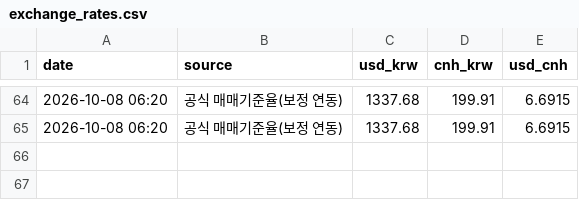
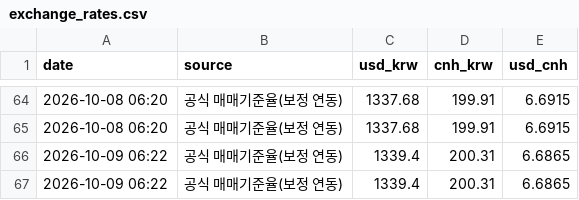
Before and after one commit to seo8705-wq/exchange-rate-bot, a CSV file: exchange_rates.csv, drawn as a sheet; only a part is shown, gaps mark what is left out.

```diff
--- a/exchange_rates.csv
+++ b/exchange_rates.csv
@@ -65 +65,3 @@
 2026-10-08 06:20,공식 매매기준율(보정 연동),1337.68,199.91,6.6915
+2026-10-09 06:22,공식 매매기준율(보정 연동),1339.4,200.31,6.6865
+2026-10-09 06:22,공식 매매기준율(보정 연동),1339.4,200.31,6.6865
```
